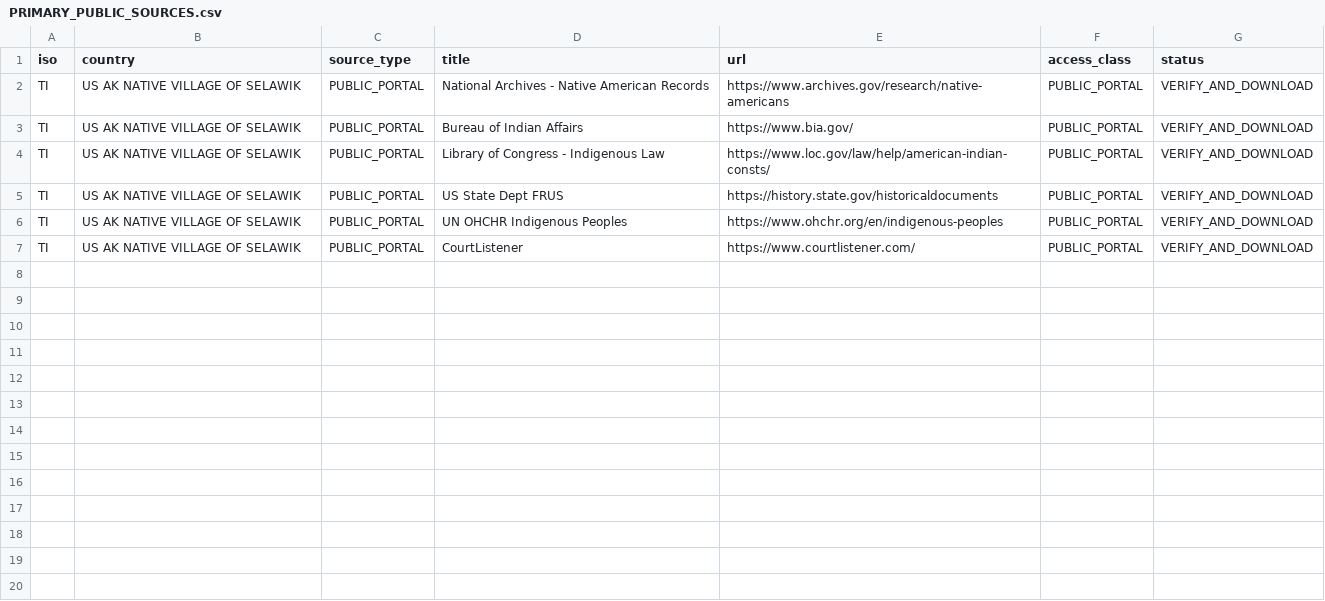
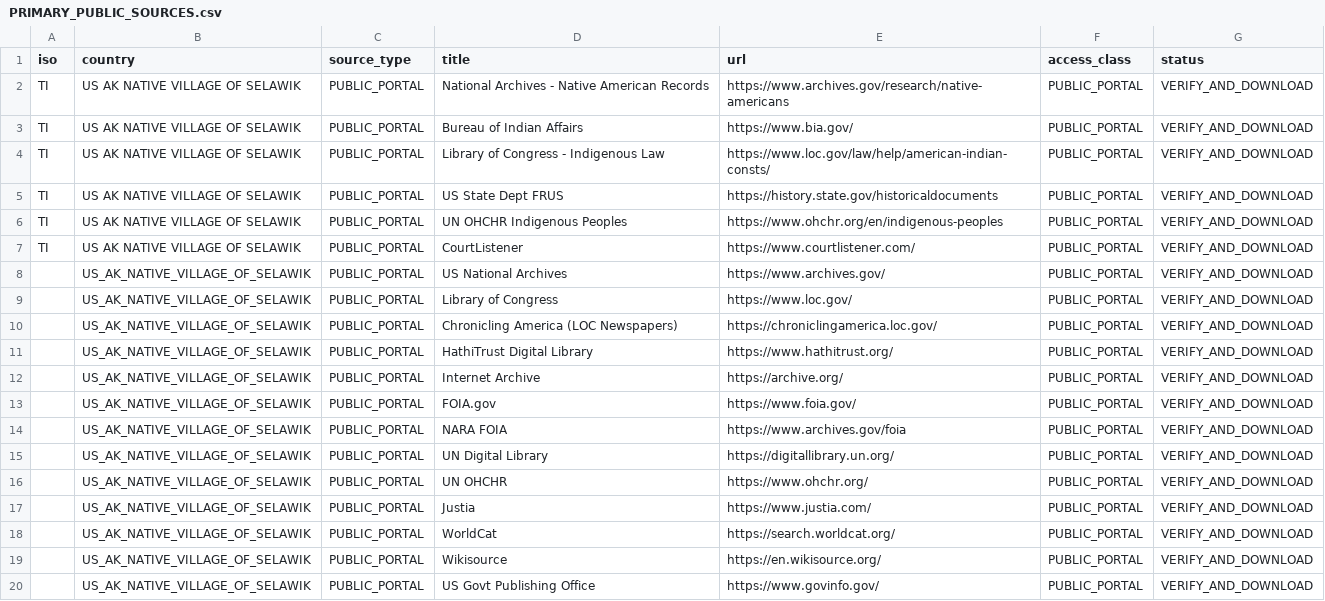
Before and after one commit to GlobalRestitutionAlliance/turtle-island-us-ak-native-village-of-selawik-master-litigation, a CSV file: 03_Evidentiary_Exhibits/PRIMARY_PUBLIC_SOURCES.csv, drawn as a sheet; the diff names each change by its address in the sheet, - before the commit and + after, or states it on an @@ line.

Commit message:
Expand primary public source registries (Batch 2)

```diff
--- a/03_Evidentiary_Exhibits/PRIMARY_PUBLIC_SOURCES.csv
+++ b/03_Evidentiary_Exhibits/PRIMARY_PUBLIC_SOURCES.csv
+row 8:  | US_AK_NATIVE_VILLAGE_OF_SELAWIK | PUBLIC_PORTAL | US National Archives | https://www.archives.gov/ | PUBLIC_PORTAL | VERIFY_AND_DOWNLOAD
+row 9:  | US_AK_NATIVE_VILLAGE_OF_SELAWIK | PUBLIC_PORTAL | Library of Congress | https://www.loc.gov/ | PUBLIC_PORTAL | VERIFY_AND_DOWNLOAD
+row 10:  | US_AK_NATIVE_VILLAGE_OF_SELAWIK | PUBLIC_PORTAL | Chronicling America (LOC Newspapers) | https://chroniclingamerica.loc.gov/ | PUBLIC_PORTAL | VERIFY_AND_DOWNLOAD
+row 11:  | US_AK_NATIVE_VILLAGE_OF_SELAWIK | PUBLIC_PORTAL | HathiTrust Digital Library | https://www.hathitrust.org/ | PUBLIC_PORTAL | VERIFY_AND_DOWNLOAD
+row 12:  | US_AK_NATIVE_VILLAGE_OF_SELAWIK | PUBLIC_PORTAL | Internet Archive | https://archive.org/ | PUBLIC_PORTAL | VERIFY_AND_DOWNLOAD
+row 13:  | US_AK_NATIVE_VILLAGE_OF_SELAWIK | PUBLIC_PORTAL | FOIA.gov | https://www.foia.gov/ | PUBLIC_PORTAL | VERIFY_AND_DOWNLOAD
+row 14:  | US_AK_NATIVE_VILLAGE_OF_SELAWIK | PUBLIC_PORTAL | NARA FOIA | https://www.archives.gov/foia | PUBLIC_PORTAL | VERIFY_AND_DOWNLOAD
+row 15:  | US_AK_NATIVE_VILLAGE_OF_SELAWIK | PUBLIC_PORTAL | UN Digital Library | https://digitallibrary.un.org/ | PUBLIC_PORTAL | VERIFY_AND_DOWNLOAD
+row 16:  | US_AK_NATIVE_VILLAGE_OF_SELAWIK | PUBLIC_PORTAL | UN OHCHR | https://www.ohchr.org/ | PUBLIC_PORTAL | VERIFY_AND_DOWNLOAD
+row 17:  | US_AK_NATIVE_VILLAGE_OF_SELAWIK | PUBLIC_PORTAL | Justia | https://www.justia.com/ | PUBLIC_PORTAL | VERIFY_AND_DOWNLOAD
+row 18:  | US_AK_NATIVE_VILLAGE_OF_SELAWIK | PUBLIC_PORTAL | WorldCat | https://search.worldcat.org/ | PUBLIC_PORTAL | VERIFY_AND_DOWNLOAD
+row 19:  | US_AK_NATIVE_VILLAGE_OF_SELAWIK | PUBLIC_PORTAL | Wikisource | https://en.wikisource.org/ | PUBLIC_PORTAL | VERIFY_AND_DOWNLOAD
+row 20:  | US_AK_NATIVE_VILLAGE_OF_SELAWIK | PUBLIC_PORTAL | US Govt Publishing Office | https://www.govinfo.gov/ | PUBLIC_PORTAL | VERIFY_AND_DOWNLOAD
```
Also changed, not shown: 2 other files.
